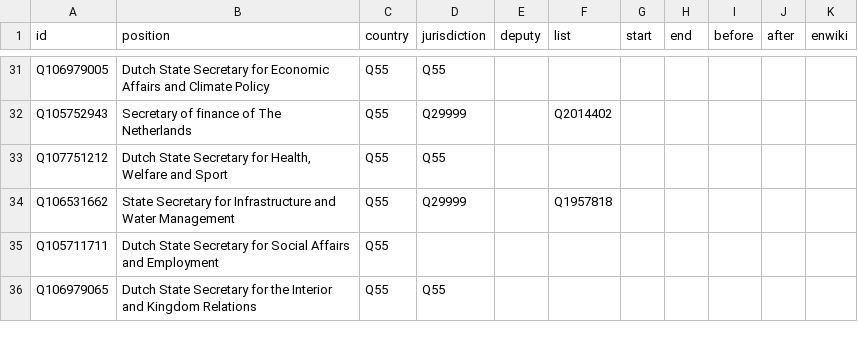
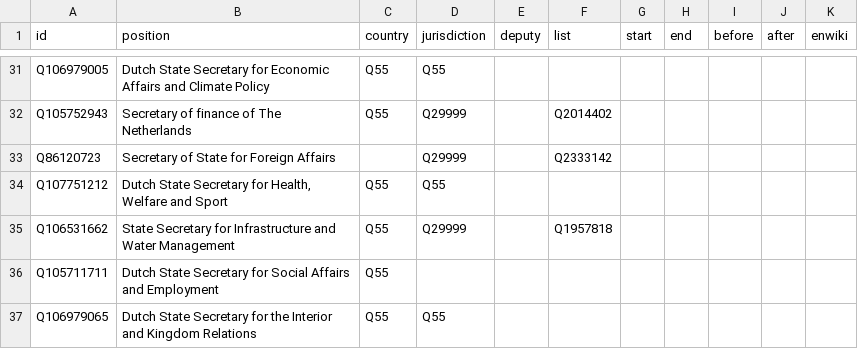
Before and after one commit to every-politician-scrapers/netherlands-cabinet, a CSV file: html/positions.csv, drawn as a sheet; only a part is shown, gaps mark what is left out; the diff names each change by its address in the sheet, - before the commit and + after, or states it on an @@ line.

```diff
--- a/html/positions.csv
+++ b/html/positions.csv
+row 33: Q86120723 | Secretary of State for Foreign Affairs |  | Q29999 |  | Q2333142
```
Also changed, not shown: html/holders21.csv, html/legislators.csv.
